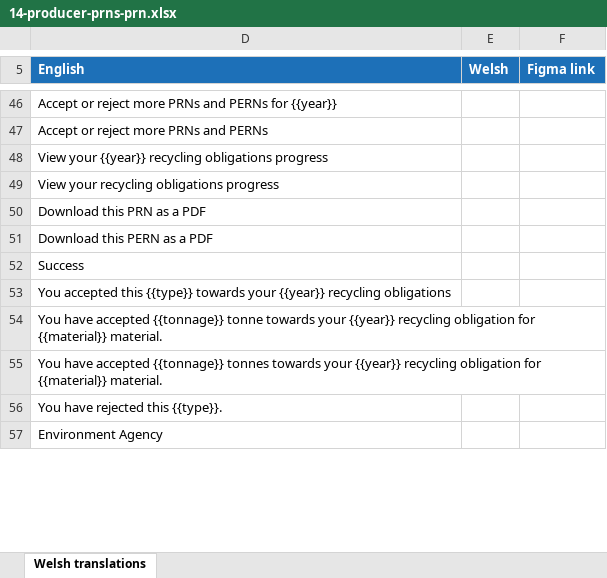
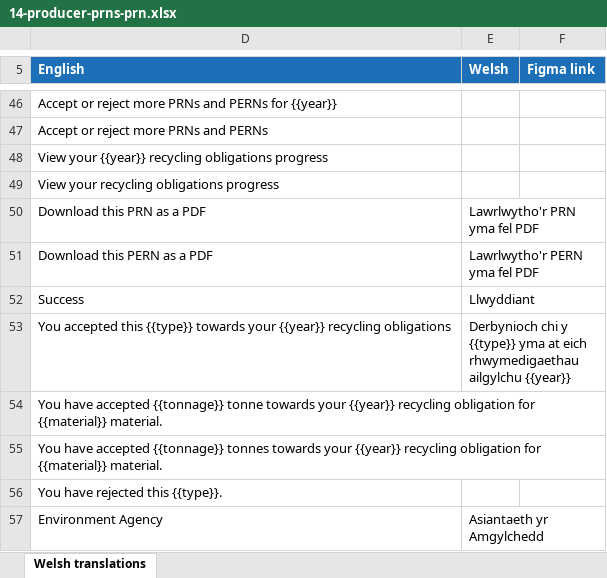
Before and after one commit to DEFRA/waste-obligations-frontend, an Excel workbook: translations/welsh-translations/xlsx/14-producer-prns-prn.xlsx, sheet Welsh translations, drawn as a sheet; only a part is shown, gaps mark what is left out; values as stored, in another font and other column widths than the file's, no borders; the diff covers the shown part only; the diff names each change by its address in the sheet, - before the commit and + after, or states it on an @@ line.

```diff
--- a/translations/welsh-translations/xlsx/14-producer-prns-prn.xlsx (sheet Welsh translations)
+++ b/translations/welsh-translations/xlsx/14-producer-prns-prn.xlsx (sheet Welsh translations)
-E50 (Welsh): (empty)
+E50 (Welsh): Lawrlwytho'r PRN yma fel PDF
-E51 (Welsh): (empty)
+E51 (Welsh): Lawrlwytho'r PERN yma fel PDF
-E52 (Welsh): (empty)
+E52 (Welsh): Llwyddiant
-E53 (Welsh): (empty)
+E53 (Welsh): Derbynioch chi y {{type}} yma at eich rhwymedigaethau ailgylchu {{year}}
-E57 (Welsh): (empty)
+E57 (Welsh): Asiantaeth yr Amgylchedd
```
Also changed, not shown: 14 edited cells elsewhere in this sheet, translations/welsh-translations/xlsx/15-producer-prns-list.xlsx, translations/welsh-translations/xlsx/18-obligations-home.xlsx, 19 other files.
